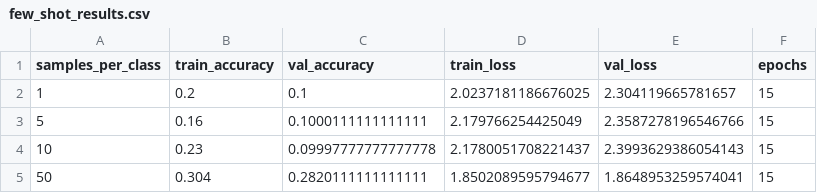
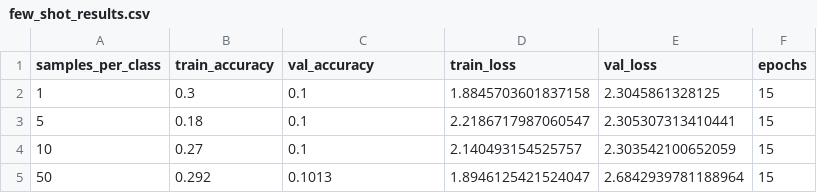
Before and after one commit to telechubby/cinic10-cnn-project, a CSV file: results/few_shot_results.csv, drawn as a sheet.

```diff
--- a/results/few_shot_results.csv
+++ b/results/few_shot_results.csv
@@ -1,5 +1,5 @@
 samples_per_class,train_accuracy,val_accuracy,train_loss,val_loss,epochs
-1,0.2,0.1,2.0237181186676025,2.304119665781657,15
-5,0.16,0.1000111111111111,2.179766254425049,2.3587278196546766,15
-10,0.23,0.09997777777777778,2.1780051708221437,2.3993629386054143,15
-50,0.304,0.2820111111111111,1.8502089595794677,1.8648953259574041,15
+1,0.3,0.1,1.8845703601837158,2.3045861328125,15
+5,0.18,0.1,2.2186717987060547,2.305307313410441,15
+10,0.27,0.1,2.140493154525757,2.303542100652059,15
+50,0.292,0.1013,1.8946125421524047,2.6842939781188964,15
```
Also changed, not shown: results/reduced_dataset_results.csv, 19 other files.
